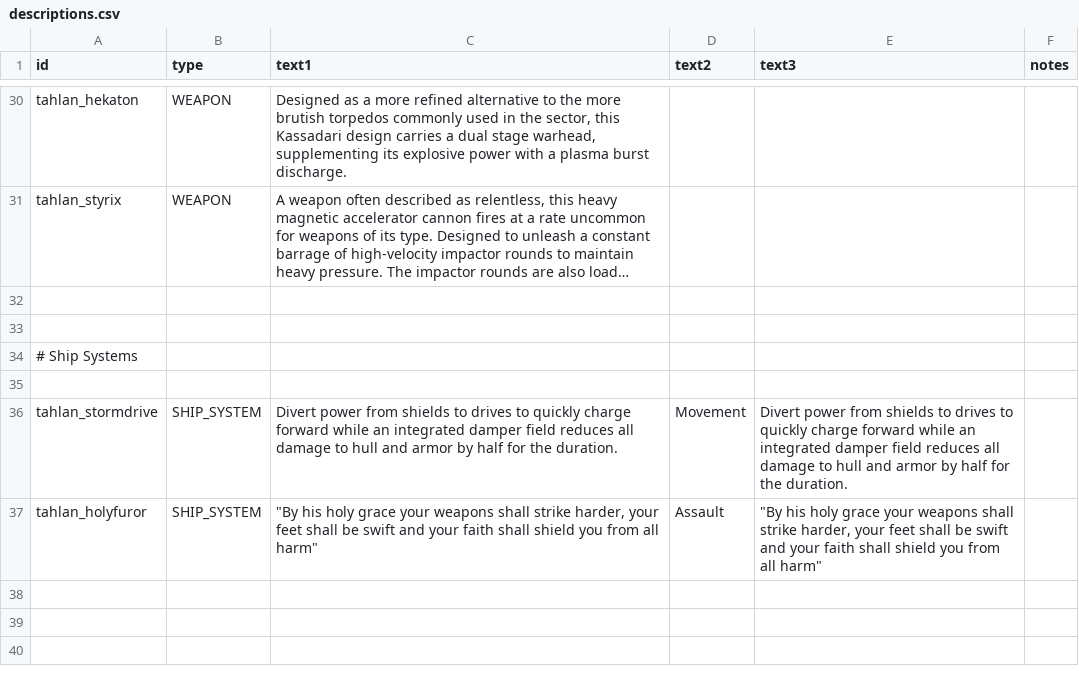
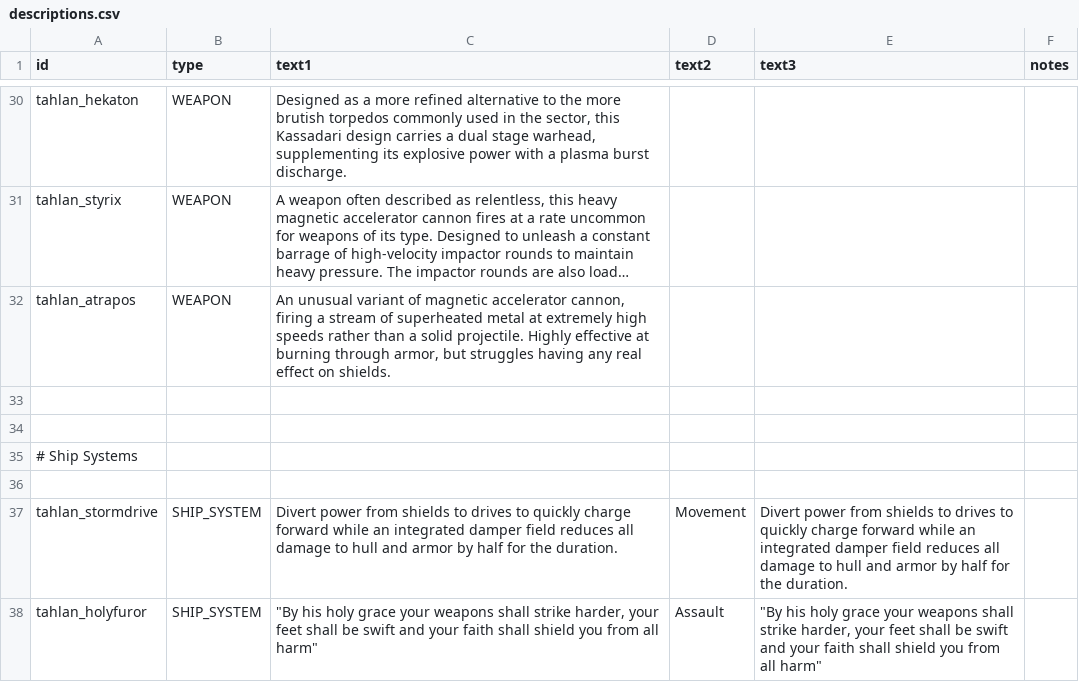
Before and after one commit to niatahl/tahlan-shipworks, a CSV file: data/strings/descriptions.csv, drawn as a sheet; only a part is shown, gaps mark what is left out; long unchanged cells end in …; the diff names each change by its address in the sheet, - before the commit and + after, or states it on an @@ line.

Commit message:
Atrapos

```diff
--- a/data/strings/descriptions.csv
+++ b/data/strings/descriptions.csv
+row 32: tahlan_atrapos | WEAPON | An unusual variant of magnetic accelerator cannon, firing a stream of superheated metal at extremely high speeds rather than a solid projectile. Highly effective at burning through armor, but struggles having any real effect on shields.
```
Also changed, not shown: data/hulls/ship_data.csv, data/weapons/weapon_data.csv, 26 other files.
